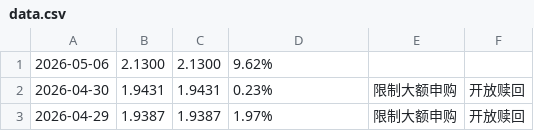
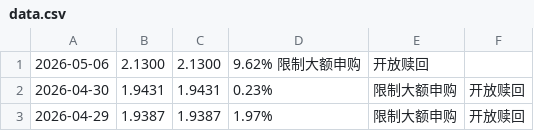
Before and after one commit to Lelife100/fund-predict-app, a CSV file: data.csv, drawn as a sheet; only a part is shown.

Commit message:
Update data.csv

```diff
--- a/data.csv
+++ b/data.csv
@@ -1,2 +1,2 @@
-2026-05-06	2.1300	2.1300	9.62%
+2026-05-06	2.1300	2.1300	9.62% 限制大额申购	开放赎回
 2026-04-30	1.9431	1.9431	0.23%	限制大额申购	开放赎回	
```
